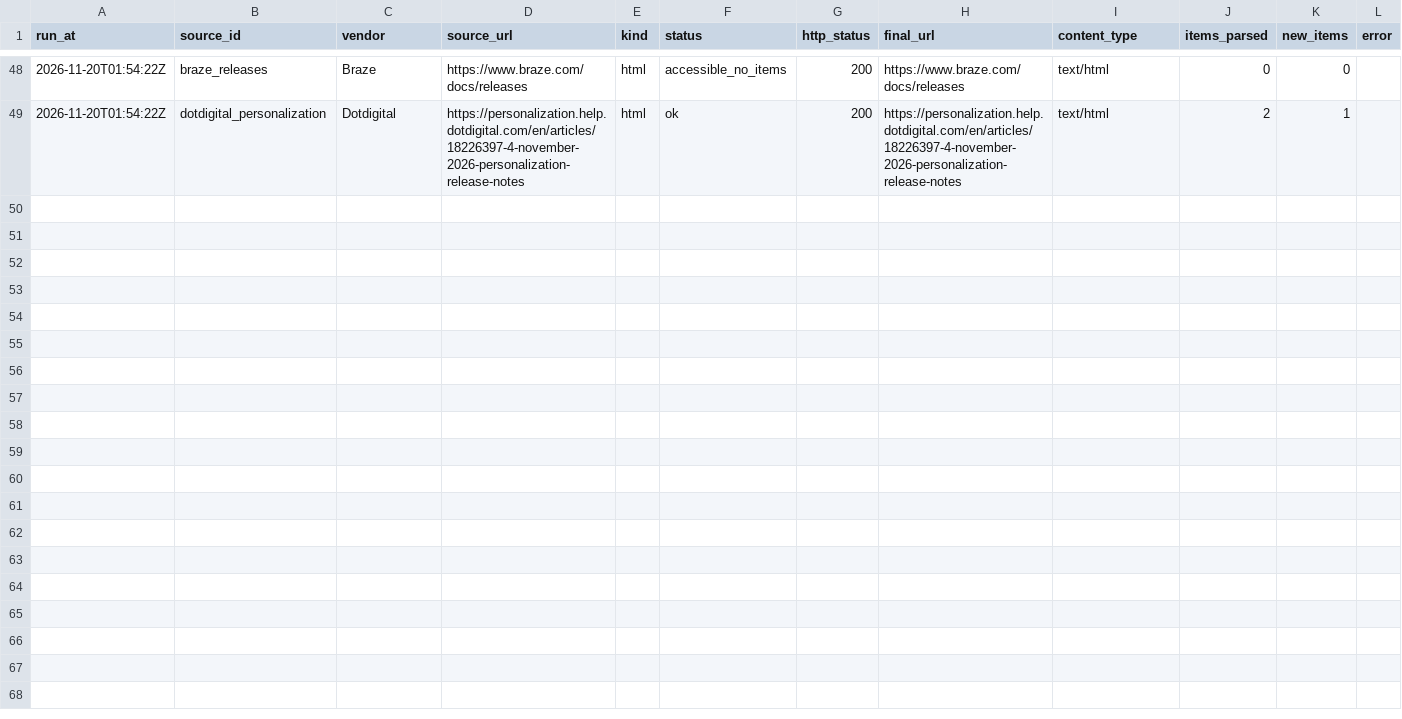
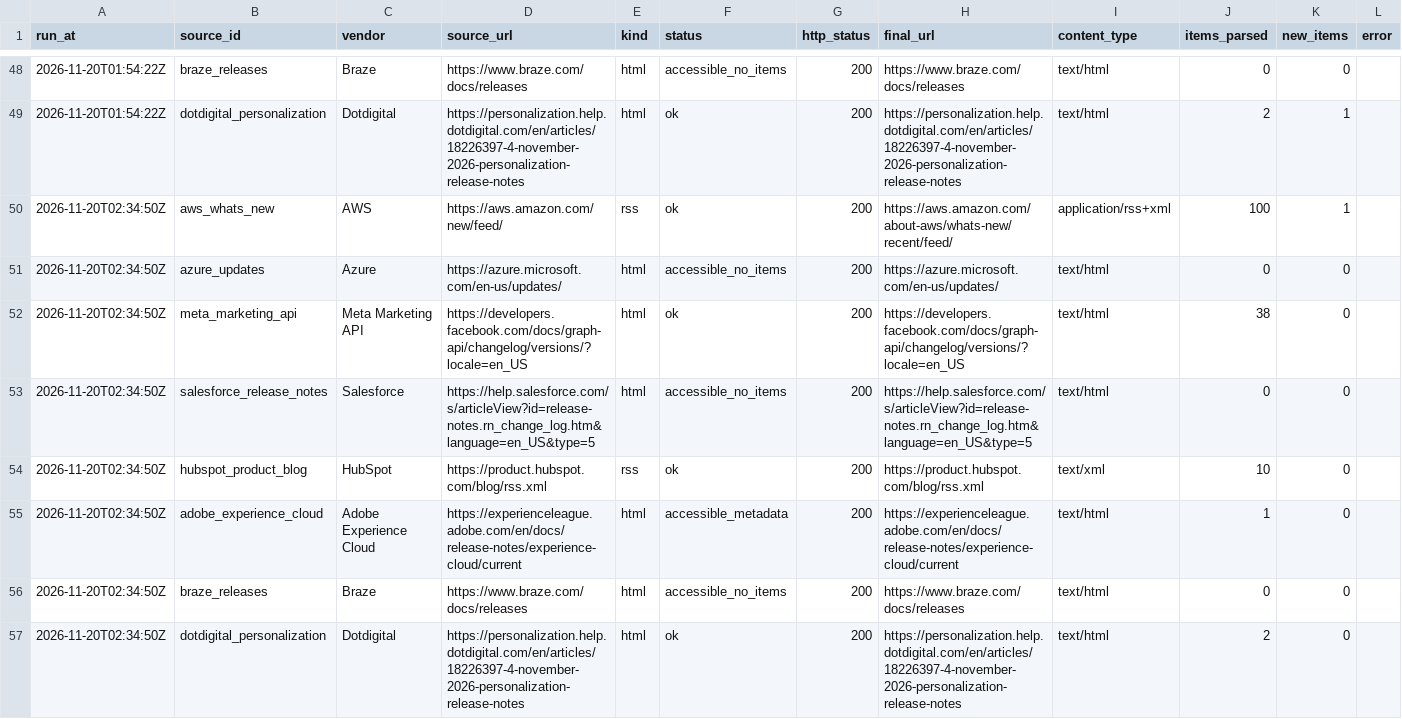
Before and after one commit to yuchanyuchan1225-hash/official-update-monitor, a CSV file: data/audit.csv, drawn as a sheet; only a part is shown, gaps mark what is left out.

```diff
--- a/data/audit.csv
+++ b/data/audit.csv
@@ -49 +49,9 @@
 2026-11-20T01:54:22Z,dotdigital_personalization,Dotdigital,https://personalization.help.dotdigital.com/en/articles/18226397-4-november-2026-personalization-release-notes,html,ok,200,https://personalization.help.dotdigital.com/en/articles/18226397-4-november-2026-personalization-release-notes,text/html,2,1,
+2026-11-20T02:34:50Z,aws_whats_new,AWS,https://aws.amazon.com/new/feed/,rss,ok,200,https://aws.amazon.com/about-aws/whats-new/recent/feed/,application/rss+xml,100,1,
+2026-11-20T02:34:50Z,azure_updates,Azure,https://azure.microsoft.com/en-us/updates/,html,accessible_no_items,200,https://azure.microsoft.com/en-us/updates/,text/html,0,0,
+2026-11-20T02:34:50Z,meta_marketing_api,Meta Marketing API,https://developers.facebook.com/docs/graph-api/changelog/versions/?locale=en_US,html,ok,200,https://developers.facebook.com/docs/graph-api/changelog/versions/?locale=en_US,text/html,38,0,
+2026-11-20T02:34:50Z,salesforce_release_notes,Salesforce,https://help.salesforce.com/s/articleView?id=release-notes.rn_change_log.htm&language=en_US&type=5,html,accessible_no_items,200,https://help.salesforce.com/s/articleView?id=release-notes.rn_change_log.htm&language=en_US&type=5,text/html,0,0,
+2026-11-20T02:34:50Z,hubspot_product_blog,HubSpot,https://product.hubspot.com/blog/rss.xml,rss,ok,200,https://product.hubspot.com/blog/rss.xml,text/xml,10,0,
+2026-11-20T02:34:50Z,adobe_experience_cloud,Adobe Experience Cloud,https://experienceleague.adobe.com/en/docs/release-notes/experience-cloud/current,html,accessible_metadata,200,https://experienceleague.adobe.com/en/docs/release-notes/experience-cloud/current,text/html,1,0,
+2026-11-20T02:34:50Z,braze_releases,Braze,https://www.braze.com/docs/releases,html,accessible_no_items,200,https://www.braze.com/docs/releases,text/html,0,0,
+2026-11-20T02:34:50Z,dotdigital_personalization,Dotdigital,https://personalization.help.dotdigital.com/en/articles/18226397-4-november-2026-personalization-release-notes,html,ok,200,https://personalization.help.dotdigital.com/en/articles/18226397-4-november-2026-personalization-release-notes,text/html,2,0,
```
Also changed, not shown: 2 other files.
